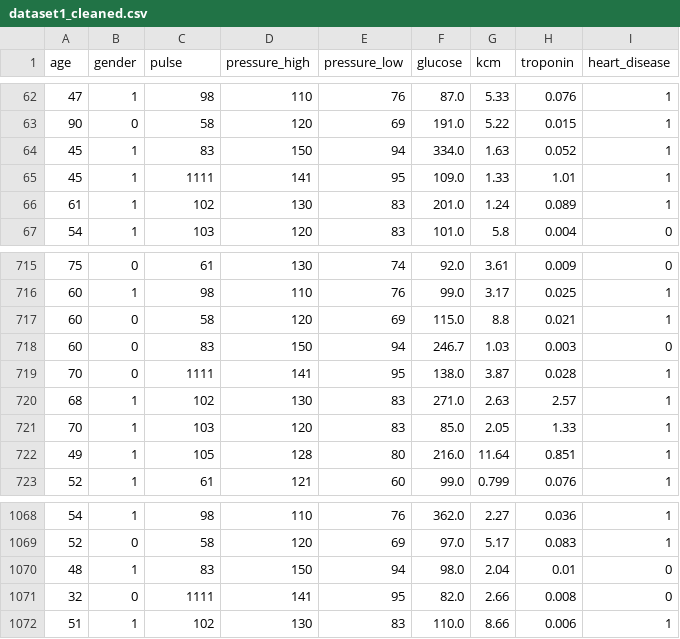
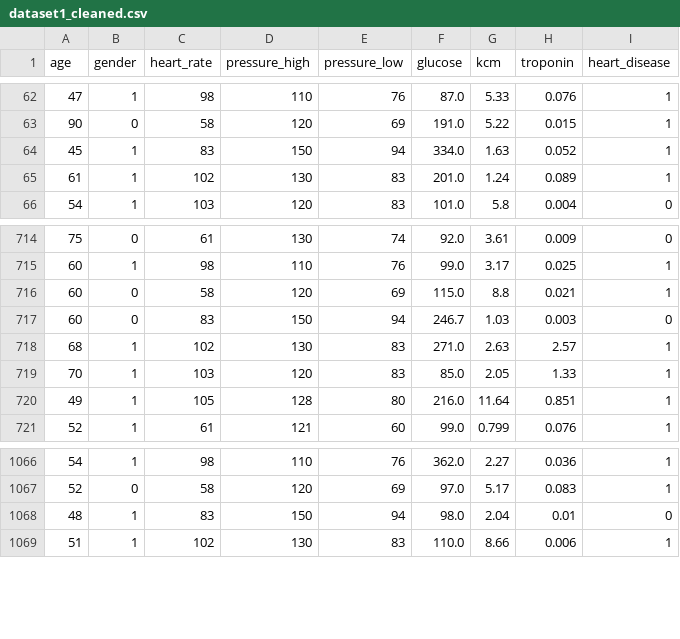
Before and after one commit to plamensve/DS_FINAL_PROJECT, a CSV file: data/cleaned_data/dataset1_cleaned.csv, drawn as a sheet; only a part is shown, gaps mark what is left out; the diff names each change by its address in the sheet, - before the commit and + after, or states it on an @@ line.

```diff
--- a/data/cleaned_data/dataset1_cleaned.csv
+++ b/data/cleaned_data/dataset1_cleaned.csv
-C1: pulse
+C1: heart_rate
-row 65: 45 | 1 | 1111 | 141 | 95 | 109.0 | 1.33 | 1.01 | 1
-row 719: 70 | 0 | 1111 | 141 | 95 | 138.0 | 3.87 | 0.028 | 1
-row 1071: 32 | 0 | 1111 | 141 | 95 | 82.0 | 2.66 | 0.008 | 0
```
Also changed, not shown: data/cleaned_data/dataset2_cleaned.csv, 2 other files.
